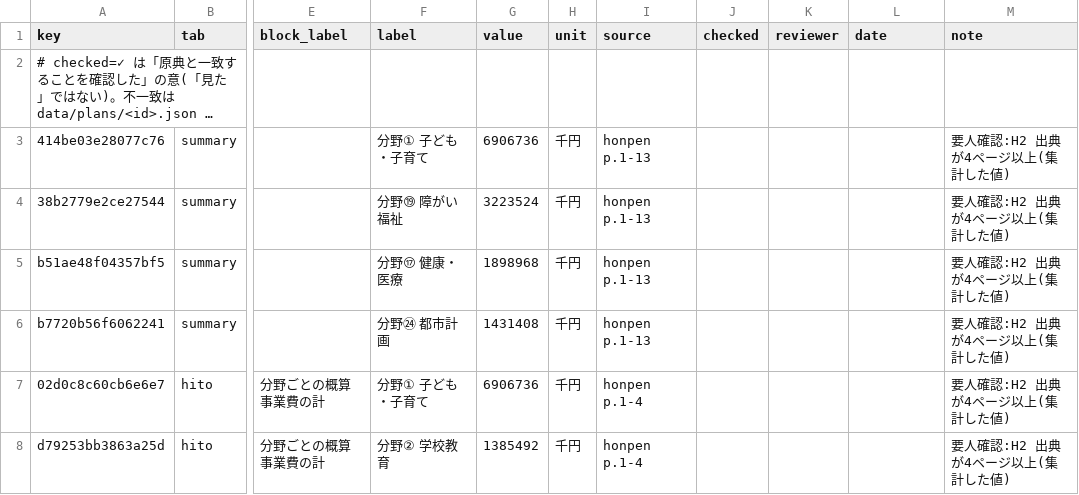
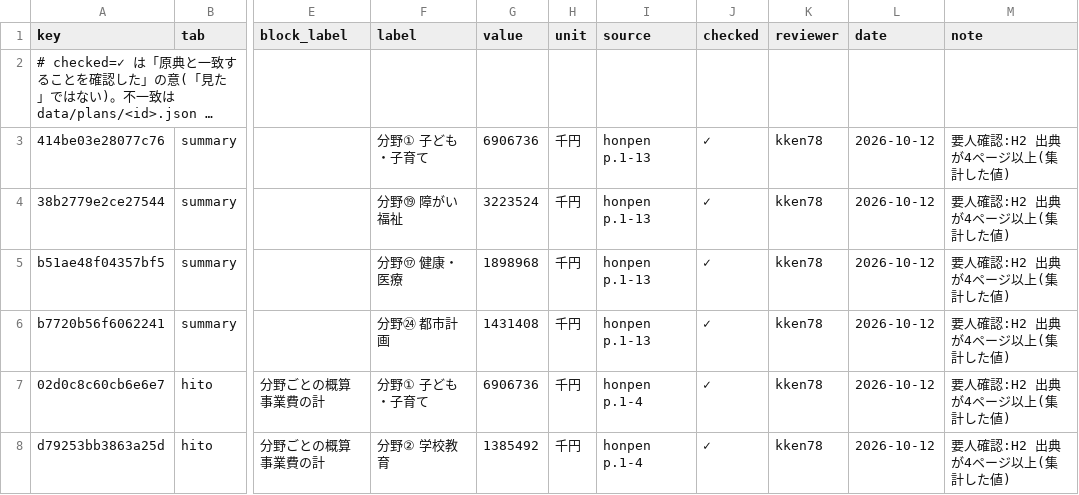
Before and after one commit to kken78/shiga-hino-plans, a TSV file: data/audit_log/jisshi.tsv, drawn as a sheet; only a part is shown, gaps mark what is left out; long unchanged cells end in …; the diff covers the shown part only; the diff names each change by its address in the sheet, - before the commit and + after, or states it on an @@ line.

```diff
--- a/data/audit_log/jisshi.tsv
+++ b/data/audit_log/jisshi.tsv
-J3:J8 (checked): (empty)
+J3:J8 (checked): ✓
-K3:K8 (reviewer): (empty)
+K3:K8 (reviewer): kken78
-L3:L8 (date): (empty)
+L3:L8 (date): 2026-10-12
```
Also changed, not shown: 97 edited cells elsewhere in this file, data/audit_log/senryaku2.tsv, data/audit_log/sogo6.tsv.
